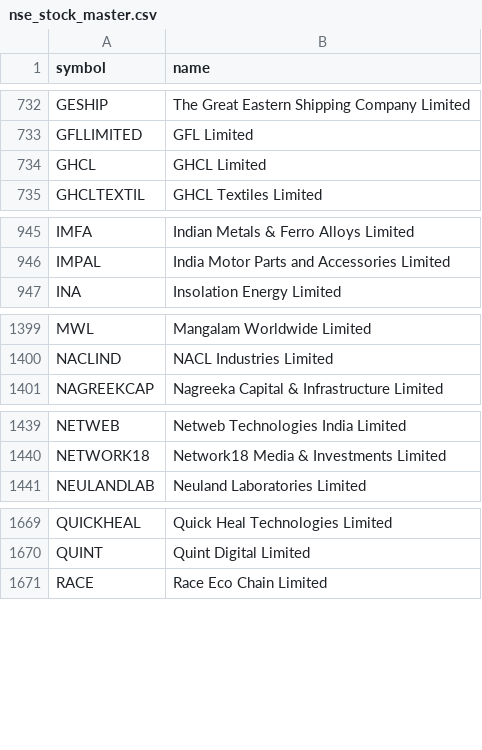
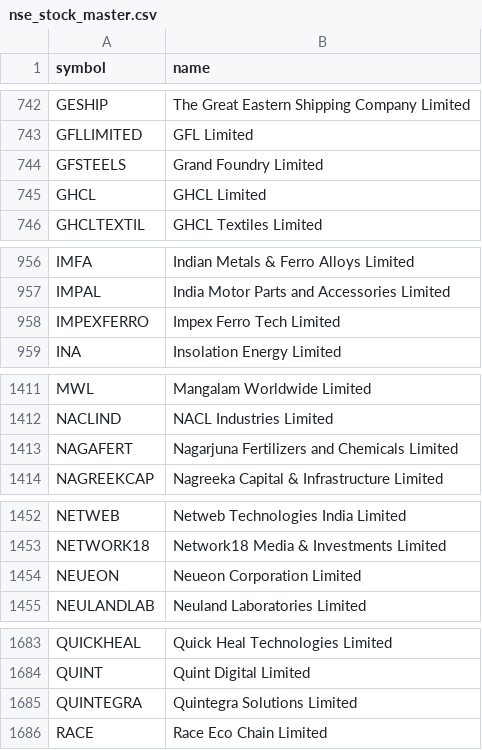
Before and after one commit to shaikmoideen/share-market, a CSV file: data/nse_stock_master.csv, drawn as a sheet; only a part is shown, gaps mark what is left out; the diff covers the shown part only; the diff names each change by its address in the sheet, - before the commit and + after, or states it on an @@ line.

```diff
--- a/data/nse_stock_master.csv
+++ b/data/nse_stock_master.csv
+row 744: GFSTEELS | Grand Foundry Limited
+row 958: IMPEXFERRO | Impex Ferro Tech Limited
+row 1413: NAGAFERT | Nagarjuna Fertilizers and Chemicals Limited
+row 1454: NEUEON | Neueon Corporation Limited
+row 1685: QUINTEGRA | Quintegra Solutions Limited
```
Also changed, not shown: 15 added rows and 3 removed rows elsewhere in this file, 4 other files.
